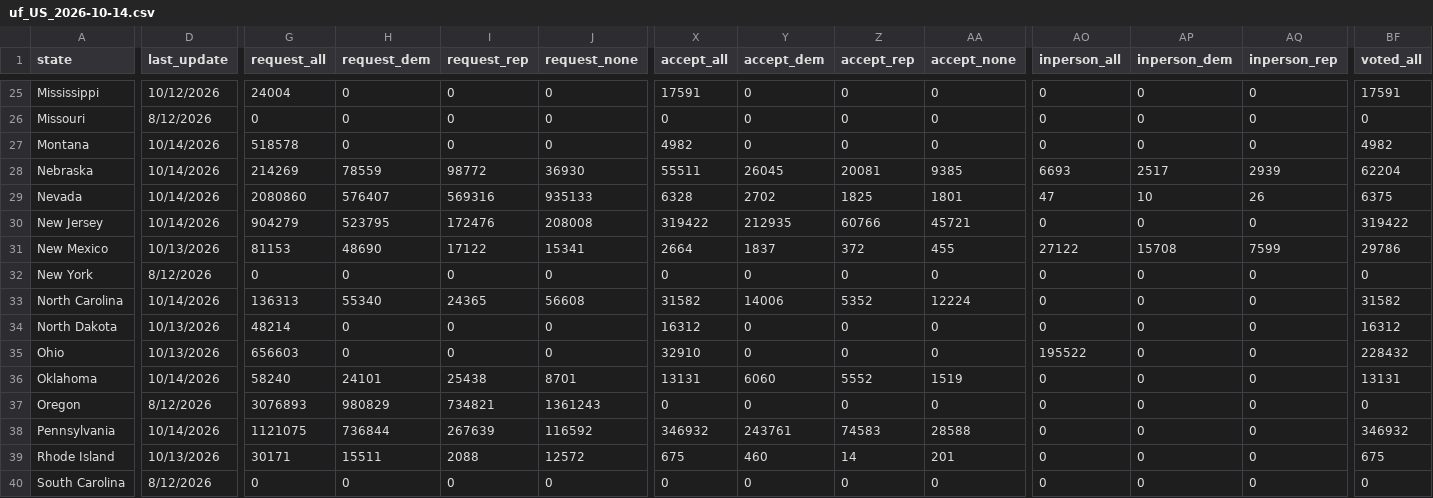
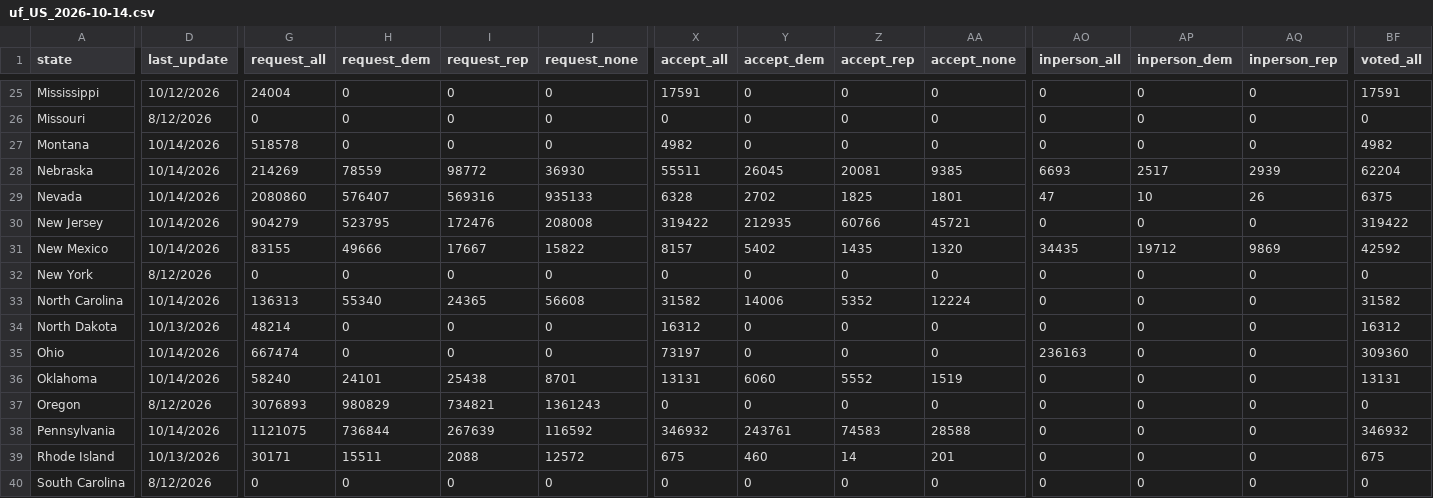
Before and after one commit to DanCunningham22/2026-Midterm, a CSV file: pipeline/data/earlyvote/2026/uf_US_2026-10-14.csv, drawn as a sheet; only a part is shown, gaps mark what is left out; the diff covers the shown part only; the diff names each change by its address in the sheet, - before the commit and + after, or states it on an @@ line.

```diff
--- a/pipeline/data/earlyvote/2026/uf_US_2026-10-14.csv
+++ b/pipeline/data/earlyvote/2026/uf_US_2026-10-14.csv
-D31 (last_update): 10/13/2026
+D31 (last_update): 10/14/2026
-G31 (request_all): 81153
+G31 (request_all): 83155
-H31 (request_dem): 48690
+H31 (request_dem): 49666
-I31 (request_rep): 17122
+I31 (request_rep): 17667
-J31 (request_none): 15341
+J31 (request_none): 15822
-X31 (accept_all): 2664
+X31 (accept_all): 8157
-Y31 (accept_dem): 1837
+Y31 (accept_dem): 5402
-Z31 (accept_rep): 372
+Z31 (accept_rep): 1435
-AA31 (accept_none): 455
+AA31 (accept_none): 1320
-AO31 (inperson_all): 27122
+AO31 (inperson_all): 34435
-AP31 (inperson_dem): 15708
+AP31 (inperson_dem): 19712
-AQ31 (inperson_rep): 7599
+AQ31 (inperson_rep): 9869
-BF31 (voted_all): 29786
+BF31 (voted_all): 42592
-D35 (last_update): 10/13/2026
+D35 (last_update): 10/14/2026
-G35 (request_all): 656603
+G35 (request_all): 667474
-X35 (accept_all): 32910
+X35 (accept_all): 73197
-AO35 (inperson_all): 195522
+AO35 (inperson_all): 236163
-BF35 (voted_all): 228432
+BF35 (voted_all): 309360
```
Also changed, not shown: 4 edited cells elsewhere in this file, 1 other file.
